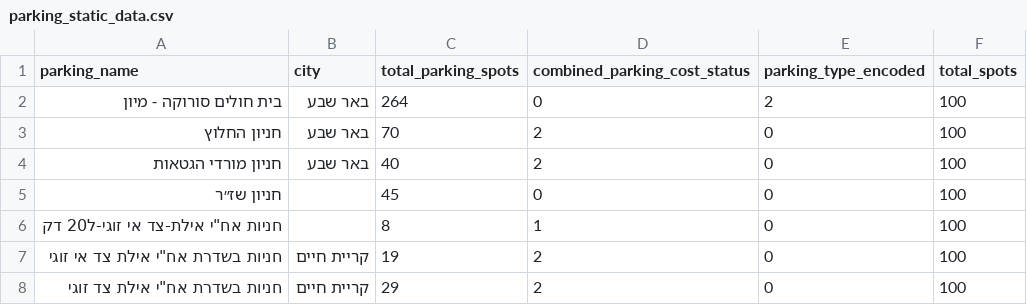
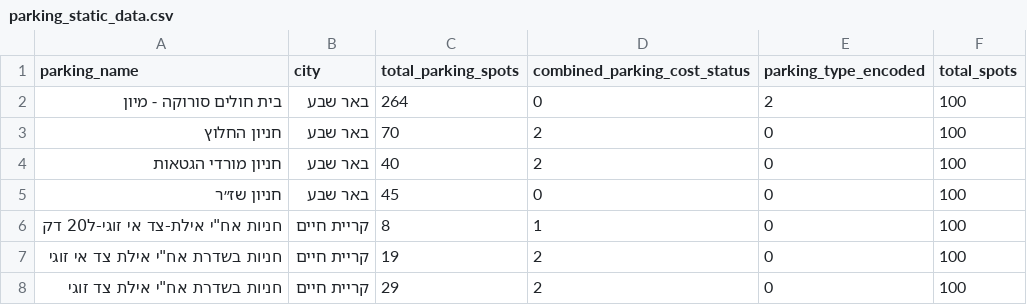
Before and after one commit to mary16666/spot-api, a CSV file: parking_static_data.csv, drawn as a sheet.

Commit message:
Update parking_static_data.csv

```diff
--- a/parking_static_data.csv
+++ b/parking_static_data.csv
@@ -4,4 +4,4 @@ parking_name,city,total_parking_spots,combined_parking_cost_status,parking_type_
 חניון מורדי הגטאות,באר שבע,40,2,0,100
-חניון שז״ר,,45,0,0,100
-"חניות אח""י אילת-צד אי זוגי-ל20 דק",,8,1,0,100
+חניון שז״ר,באר שבע,45,0,0,100
+"חניות אח""י אילת-צד אי זוגי-ל20 דק",קריית חיים,8,1,0,100
 "חניות בשדרת אח""י אילת צד אי זוגי",קריית חיים,19,2,0,100
```
